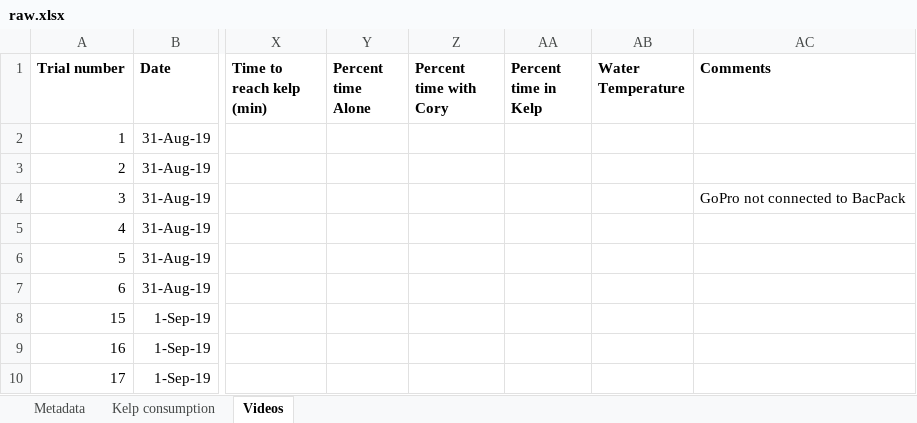
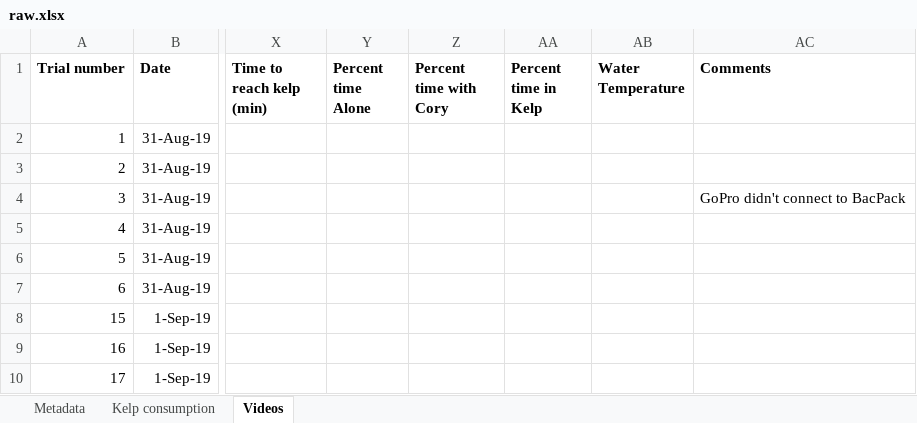
Before and after one commit to ameliaritger/Ritger-2019-Corynactis-urchin-deterrence, an Excel workbook: data/raw.xlsx, sheet Videos, drawn as a sheet; only a part is shown, gaps mark what is left out; values as stored, in another font and other column widths than the file's, no borders; the diff names each change by its address in the sheet, - before the commit and + after, or states it on an @@ line.

```diff
--- a/data/raw.xlsx (sheet Videos)
+++ b/data/raw.xlsx (sheet Videos)
-AC4 (Comments): GoPro not connected to BacPack
+AC4 (Comments): GoPro didn't connect to BacPack
```
Also changed, not shown: sheet Kelp consumption, 1 other file.
